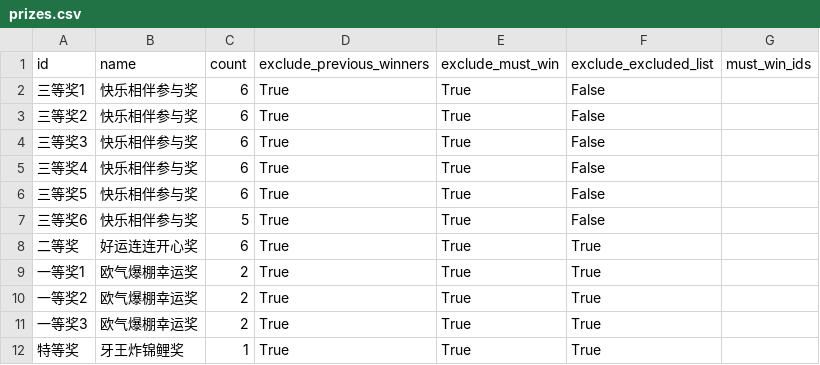
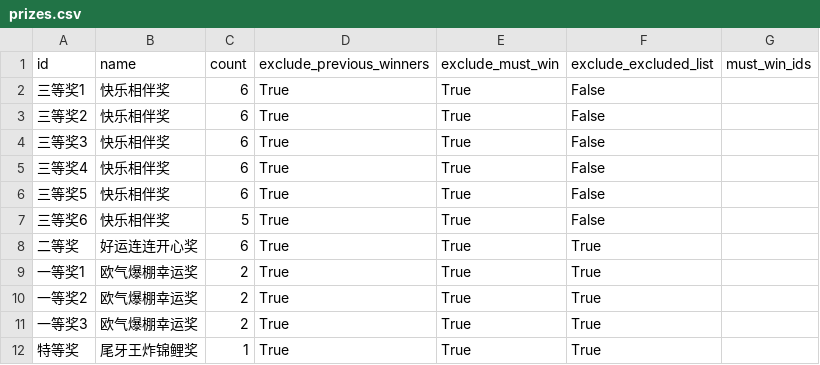
Before and after one commit to songka/log-lottery, a CSV file: python/python/data/prizes.csv, drawn as a sheet.

```diff
--- a/python/python/data/prizes.csv
+++ b/python/python/data/prizes.csv
@@ -1,8 +1,8 @@
 id,name,count,exclude_previous_winners,exclude_must_win,exclude_excluded_list,must_win_ids
-三等奖1,快乐相伴参与奖,6,True,True,False,
-三等奖2,快乐相伴参与奖,6,True,True,False,
-三等奖3,快乐相伴参与奖,6,True,True,False,
-三等奖4,快乐相伴参与奖,6,True,True,False,
-三等奖5,快乐相伴参与奖,6,True,True,False,
-三等奖6,快乐相伴参与奖,5,True,True,False,
+三等奖1,快乐相伴奖,6,True,True,False,
+三等奖2,快乐相伴奖,6,True,True,False,
+三等奖3,快乐相伴奖,6,True,True,False,
+三等奖4,快乐相伴奖,6,True,True,False,
+三等奖5,快乐相伴奖,6,True,True,False,
+三等奖6,快乐相伴奖,5,True,True,False,
 二等奖,好运连连开心奖,6,True,True,True,
@@ -11,2 +11,2 @@
 一等奖3,欧气爆棚幸运奖,2,True,True,True,
-特等奖,牙王炸锦鲤奖,1,True,True,True,
+特等奖,尾牙王炸锦鲤奖,1,True,True,True,
```
Also changed, not shown: python/python/data/excluded.csv, python/python/output/results.csv, 2 other files.
